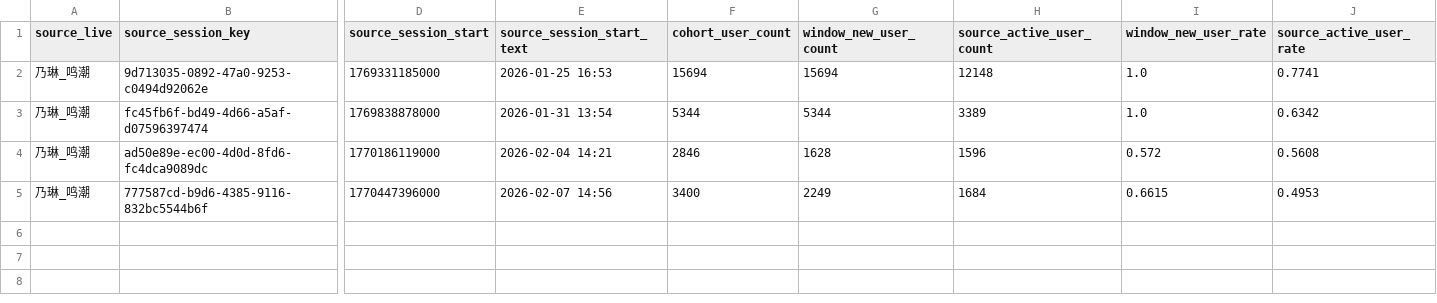
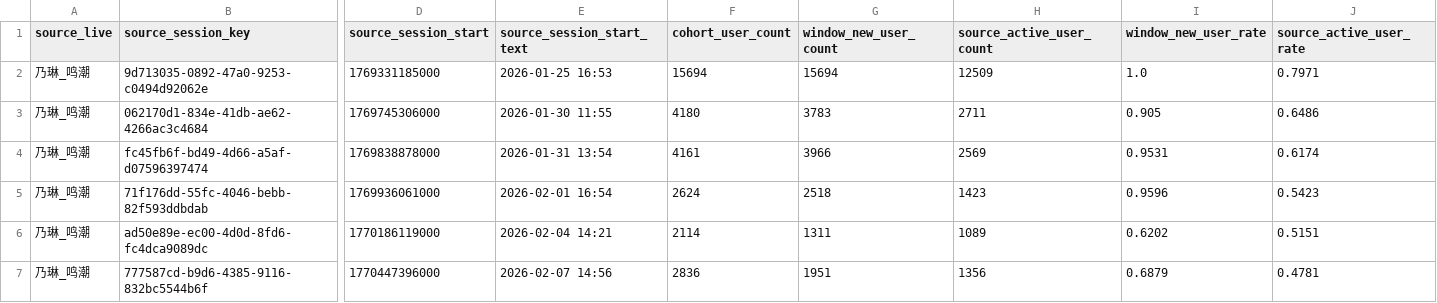
Before and after one commit to LEN5010/ASdata, a CSV file: 分析结果/乃琳_鸣潮_后续承接分析/00_source_cohorts.csv, drawn as a sheet; only a part is shown, gaps mark what is left out; addresses are those after the commit; rows hold the shown columns only; the diff names each change by its address in the sheet, - before the commit and + after, or states it on an @@ line.

```diff
--- a/分析结果/乃琳_鸣潮_后续承接分析/00_source_cohorts.csv
+++ b/分析结果/乃琳_鸣潮_后续承接分析/00_source_cohorts.csv
-H2 (source_active_user_count): 12148
+H2 (source_active_user_count): 12509
-J2 (source_active_user_rate): 0.7741
+J2 (source_active_user_rate): 0.7971
+row 3: 乃琳_鸣潮 | 062170d1-834e-41db-ae62-4266ac3c4684 | 1769745306000 | 2026-01-30 11:55 | 4180 | 3783 | 2711 | 0.905 | 0.6486
-F4 (cohort_user_count): 5344
+F4 (cohort_user_count): 4161
-G4 (window_new_user_count): 5344
+G4 (window_new_user_count): 3966
-H4 (source_active_user_count): 3389
+H4 (source_active_user_count): 2569
-I4 (window_new_user_rate): 1.0
+I4 (window_new_user_rate): 0.9531
-J4 (source_active_user_rate): 0.6342
+J4 (source_active_user_rate): 0.6174
+row 5: 乃琳_鸣潮 | 71f176dd-55fc-4046-bebb-82f593ddbdab | 1769936061000 | 2026-02-01 16:54 | 2624 | 2518 | 1423 | 0.9596 | 0.5423
-F6 (cohort_user_count): 2846
+F6 (cohort_user_count): 2114
-G6 (window_new_user_count): 1628
+G6 (window_new_user_count): 1311
-H6 (source_active_user_count): 1596
+H6 (source_active_user_count): 1089
-I6 (window_new_user_rate): 0.572
+I6 (window_new_user_rate): 0.6202
-J6 (source_active_user_rate): 0.5608
+J6 (source_active_user_rate): 0.5151
-F7 (cohort_user_count): 3400
+F7 (cohort_user_count): 2836
-G7 (window_new_user_count): 2249
+G7 (window_new_user_count): 1951
-H7 (source_active_user_count): 1684
+H7 (source_active_user_count): 1356
-I7 (window_new_user_rate): 0.6615
+I7 (window_new_user_rate): 0.6879
-J7 (source_active_user_rate): 0.4953
+J7 (source_active_user_rate): 0.4781
```
Also changed, not shown: 分析结果/conversion_report_乃琳鸣潮.csv, 分析结果/fans_conversion_三人多阈值.csv, 46 other files.
